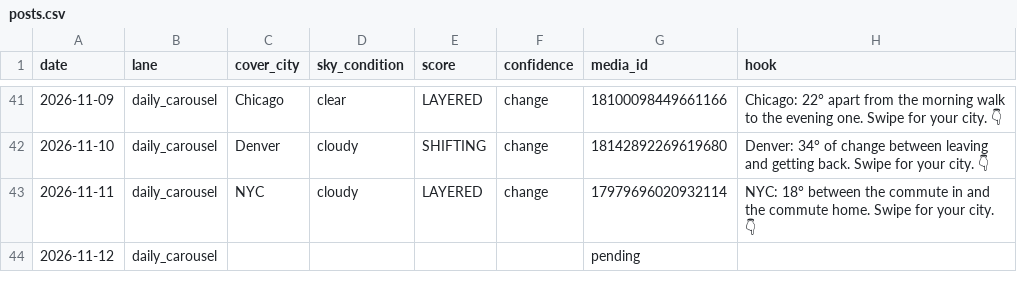
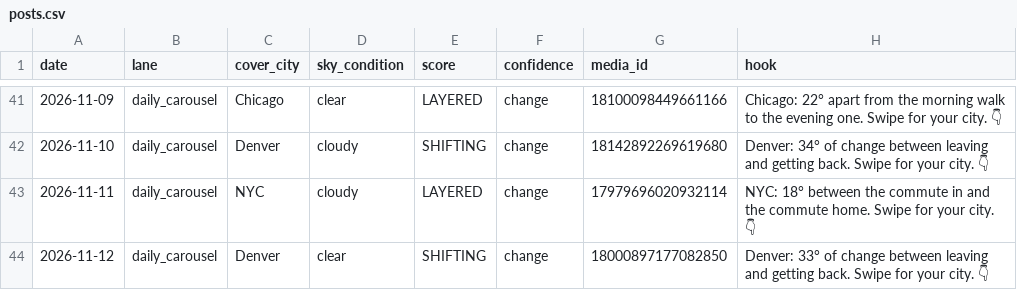
Before and after one commit to sjpeyser/outfit-forecast-cards, a CSV file: posts.csv, drawn as a sheet; only a part is shown, gaps mark what is left out.

Commit message:
posts.csv 2026-11-12

```diff
--- a/posts.csv
+++ b/posts.csv
@@ -43,2 +43,2 @@ date,lane,cover_city,sky_condition,score,confidence,media_id,hook
 2026-11-11,daily_carousel,NYC,cloudy,LAYERED,change,17979696020932114,NYC: 18° between the commute in and the commute home. Swipe for your city. 👇
-2026-11-12,daily_carousel,,,,,pending,
+2026-11-12,daily_carousel,Denver,clear,SHIFTING,change,18000897177082850,Denver: 33° of change between leaving and getting back. Swipe for your city. 👇
```
